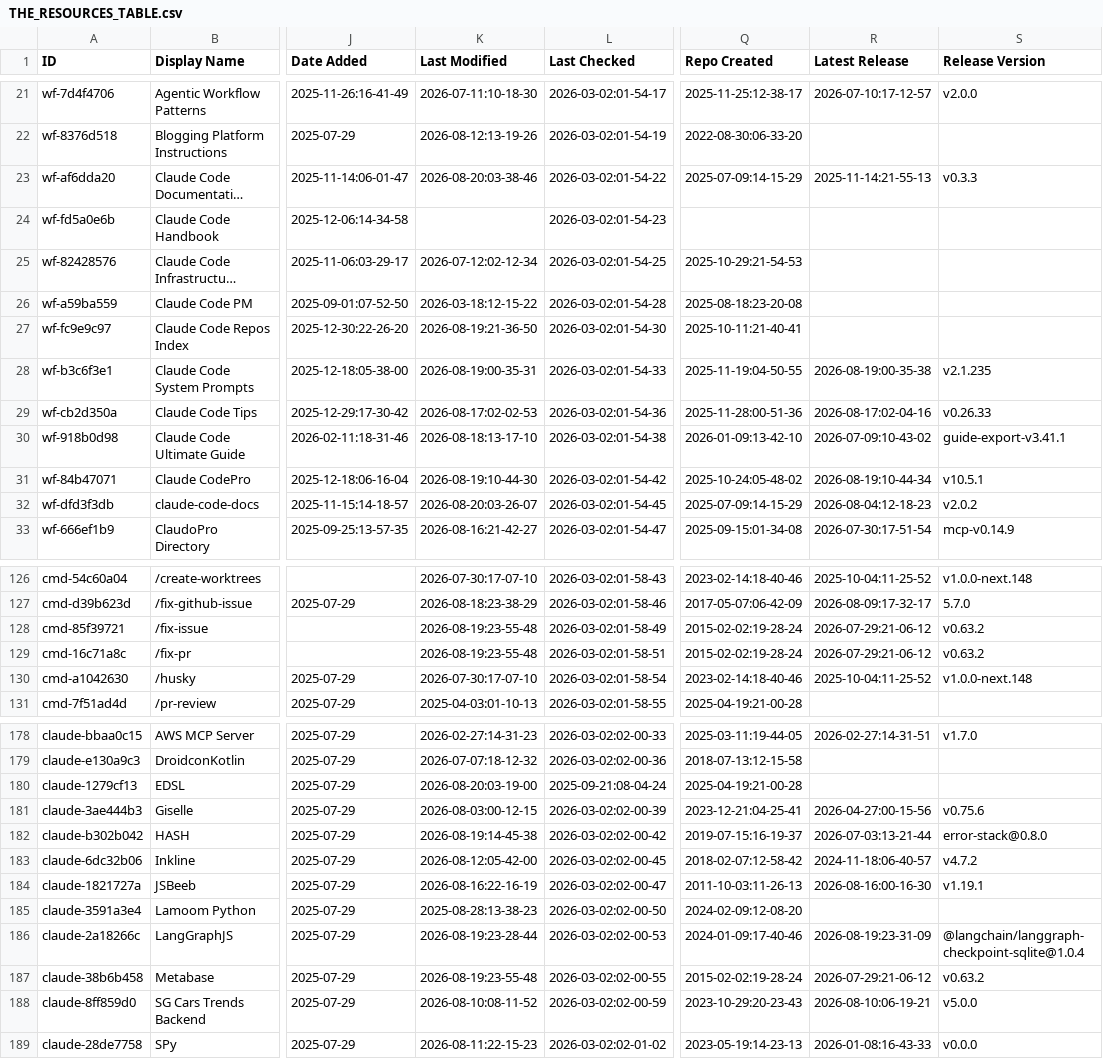
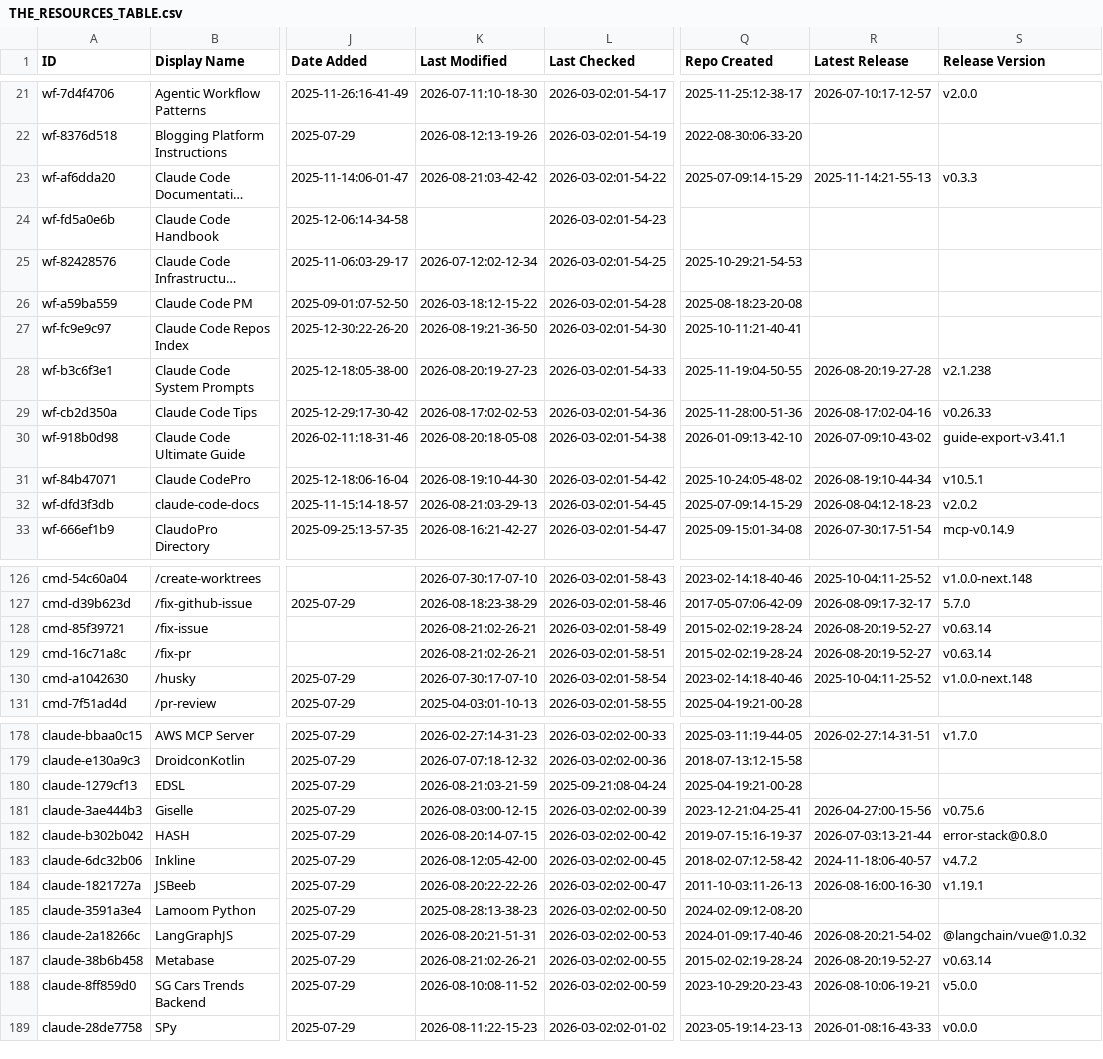
Before and after one commit to claw-army/awesome-claude-code, a CSV file: THE_RESOURCES_TABLE.csv, drawn as a sheet; only a part is shown, gaps mark what is left out; long unchanged cells end in …; the diff covers the shown part only; the diff names each change by its address in the sheet, - before the commit and + after, or states it on an @@ line.

```diff
--- a/THE_RESOURCES_TABLE.csv
+++ b/THE_RESOURCES_TABLE.csv
-K23 (Last Modified): 2026-08-20:03-38-46
+K23 (Last Modified): 2026-08-21:03-42-42
-K28 (Last Modified): 2026-08-19:00-35-31
+K28 (Last Modified): 2026-08-20:19-27-23
-R28 (Latest Release): 2026-08-19:00-35-38
+R28 (Latest Release): 2026-08-20:19-27-28
-S28 (Release Version): v2.1.235
+S28 (Release Version): v2.1.238
-K30 (Last Modified): 2026-08-18:13-17-10
+K30 (Last Modified): 2026-08-20:18-05-08
-K32 (Last Modified): 2026-08-20:03-26-07
+K32 (Last Modified): 2026-08-21:03-29-13
-K128:K129 (Last Modified): 2026-08-19:23-55-48
+K128:K129 (Last Modified): 2026-08-21:02-26-21
-R128:R129 (Latest Release): 2026-07-29:21-06-12
+R128:R129 (Latest Release): 2026-08-20:19-52-27
-S128:S129 (Release Version): v0.63.2
+S128:S129 (Release Version): v0.63.14
-K180 (Last Modified): 2026-08-20:03-19-00
+K180 (Last Modified): 2026-08-21:03-21-59
-K182 (Last Modified): 2026-08-19:14-45-38
+K182 (Last Modified): 2026-08-20:14-07-15
-K184 (Last Modified): 2026-08-16:22-16-19
+K184 (Last Modified): 2026-08-20:22-22-26
-K186 (Last Modified): 2026-08-19:23-28-44
+K186 (Last Modified): 2026-08-20:21-51-31
-R186 (Latest Release): 2026-08-19:23-31-09
+R186 (Latest Release): 2026-08-20:21-54-02
-S186 (Release Version): @langchain/langgraph-checkpoint-sqlite@1.0.4
+S186 (Release Version): @langchain/vue@1.0.32
-K187 (Last Modified): 2026-08-19:23-55-48
+K187 (Last Modified): 2026-08-21:02-26-21
-R187 (Latest Release): 2026-07-29:21-06-12
+R187 (Latest Release): 2026-08-20:19-52-27
-S187 (Release Version): v0.63.2
+S187 (Release Version): v0.63.14
```
Also changed, not shown: 21 edited cells elsewhere in this file.
